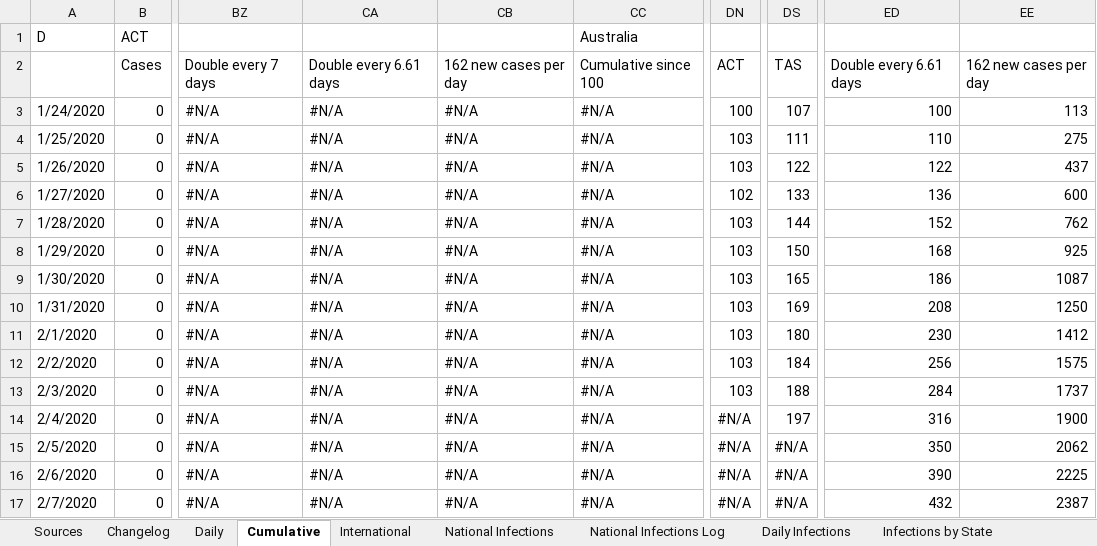
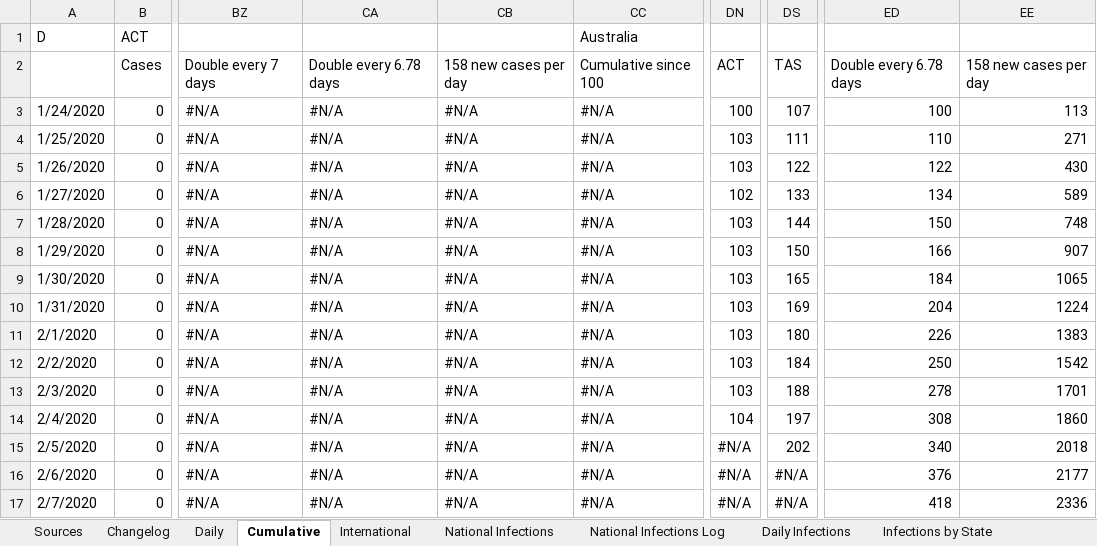
Before and after one commit to MarcusP-P/AusCovid-19, an Excel workbook: COVID-19 Australia.xlsx, sheet Cumulative, drawn as a sheet; only a part is shown, gaps mark what is left out; values as stored, in another font and other column widths than the file's, no cell formats; the diff covers the shown part only; the diff names each change by its address in the sheet, - before the commit and + after, or states it on an @@ line.

Commit message:
20/4/20 R1
Update data

```diff
--- a/COVID-19 Australia.xlsx (sheet Cumulative)
+++ b/COVID-19 Australia.xlsx (sheet Cumulative)
-CA2: Double every 6.61 days
+CA2: Double every 6.78 days
-CB2: 162 new cases per day
+CB2: 158 new cases per day
-ED2: Double every 6.61 days
+ED2: Double every 6.78 days
-EE2: 162 new cases per day
+EE2: 158 new cases per day
-EE4: 275
+EE4: 271
-EE5: 437
+EE5: 430
-ED6: 136
+ED6: 134
-EE6: 600
+EE6: 589
-ED7: 152
+ED7: 150
-EE7: 762
+EE7: 748
-ED8: 168
+ED8: 166
-EE8: 925
+EE8: 907
-ED9: 186
+ED9: 184
-EE9: 1087
+EE9: 1065
-ED10: 208
+ED10: 204
-EE10: 1250
+EE10: 1224
-ED11: 230
+ED11: 226
-EE11: 1412
+EE11: 1383
-ED12: 256
+ED12: 250
-EE12: 1575
+EE12: 1542
-ED13: 284
+ED13: 278
-EE13: 1737
+EE13: 1701
-DN14: #N/A
+DN14: 104
-ED14: 316
+ED14: 308
-EE14: 1900
+EE14: 1860
-DS15: #N/A
+DS15: 202
-ED15: 350
+ED15: 340
-EE15: 2062
+EE15: 2018
-ED16: 390
+ED16: 376
-EE16: 2225
+EE16: 2177
-ED17: 432
+ED17: 418
-EE17: 2387
+EE17: 2336
```
Also changed, not shown: 346 edited cells elsewhere in this sheet, sheet International, sheet Daily, sheet Changelog, cell formats, charts or pictures.
